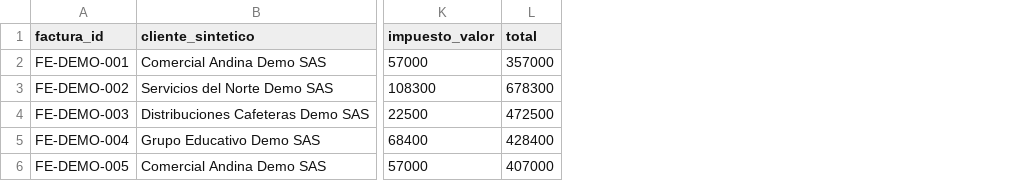
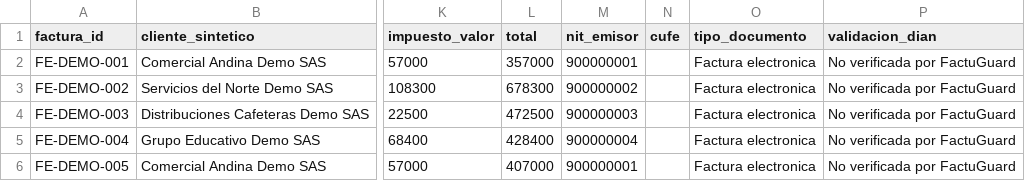
Before and after one commit to duverneyfsm/sistemas-expertos-ia, a CSV file: proyecto_final_facturacion/static/plantilla_facturas.csv, drawn as a sheet; only a part is shown, gaps mark what is left out; the diff names each change by its address in the sheet, - before the commit and + after, or states it on an @@ line.

```diff
--- a/proyecto_final_facturacion/static/plantilla_facturas.csv
+++ b/proyecto_final_facturacion/static/plantilla_facturas.csv
+column M (nit_emisor), rows 2-6: 900000001 | 900000002 | 900000003 | 900000004 | 900000001
+column N (cufe), empty
+column O (tipo_documento), rows 2-6: all Factura electronica
+column P (validacion_dian), rows 2-6: all No verificada por FactuGuard
```
Also changed, not shown: 12 other files.
